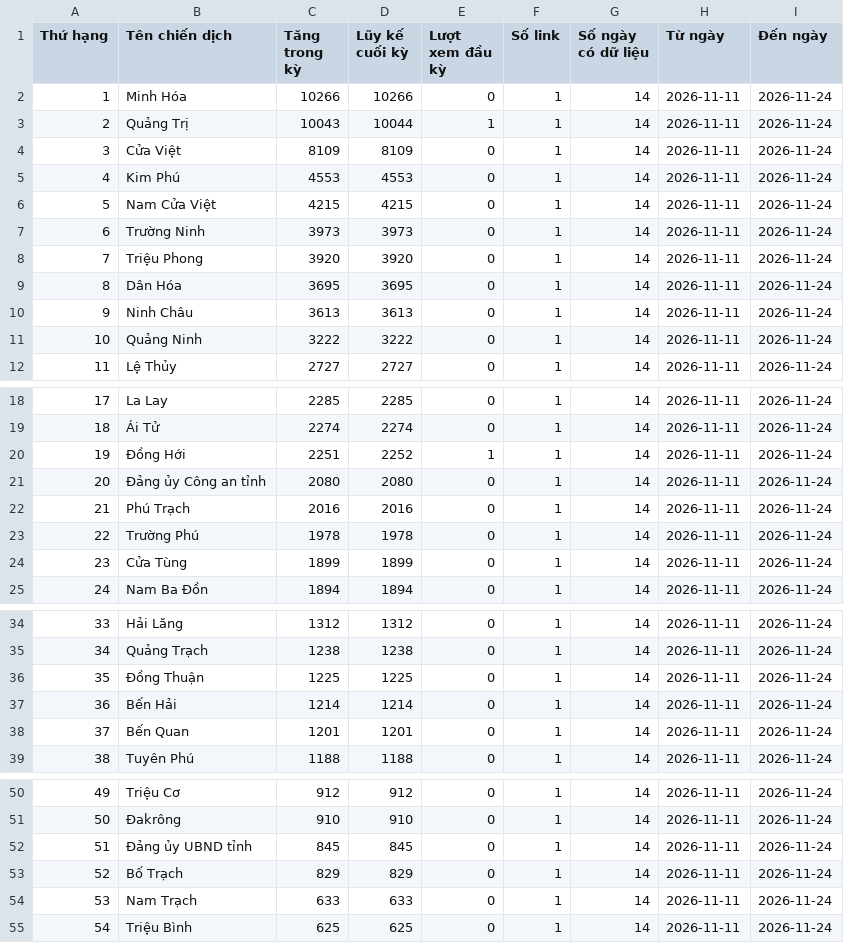
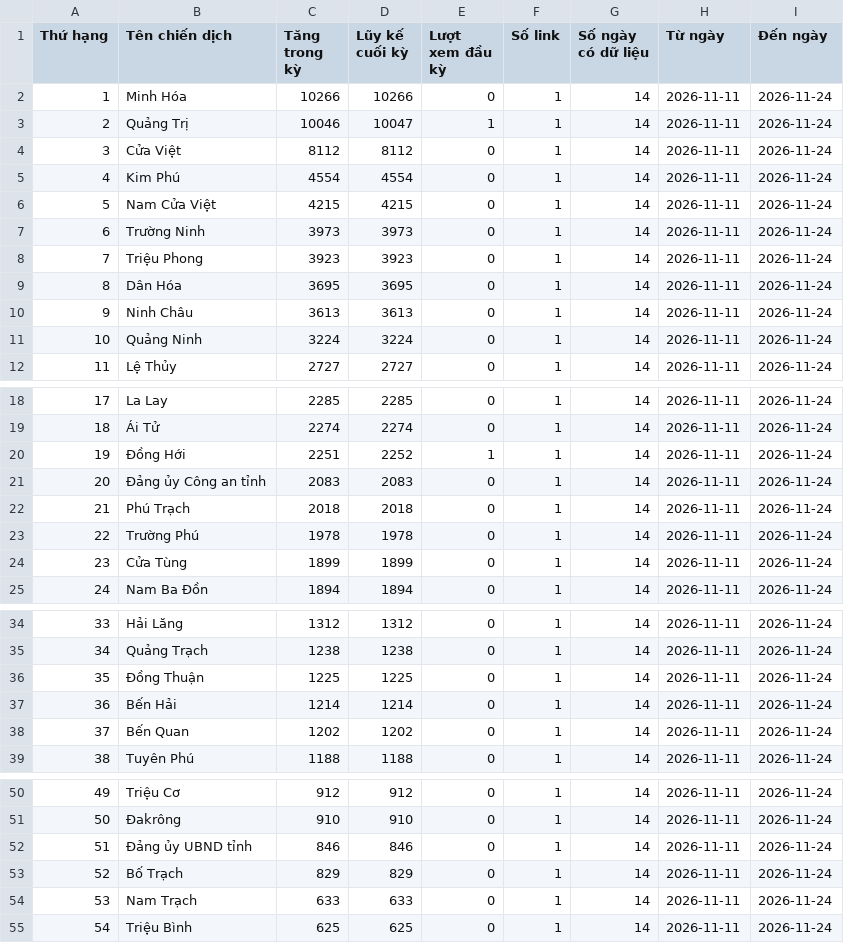
Before and after one commit to phuonglinh-ai/truyenthongquangtri, a CSV file: data.csv, drawn as a sheet; only a part is shown, gaps mark what is left out.

Commit message:
Update data 2026-11-24 01:15

```diff
--- a/data.csv
+++ b/data.csv
@@ -2,11 +2,11 @@
 1,Minh Hóa,10266,10266,0,1,14,2026-11-11,2026-11-24
-2,Quảng Trị,10043,10044,1,1,14,2026-11-11,2026-11-24
-3,Cửa Việt,8109,8109,0,1,14,2026-11-11,2026-11-24
-4,Kim Phú,4553,4553,0,1,14,2026-11-11,2026-11-24
+2,Quảng Trị,10046,10047,1,1,14,2026-11-11,2026-11-24
+3,Cửa Việt,8112,8112,0,1,14,2026-11-11,2026-11-24
+4,Kim Phú,4554,4554,0,1,14,2026-11-11,2026-11-24
 5,Nam Cửa Việt,4215,4215,0,1,14,2026-11-11,2026-11-24
 6,Trường Ninh,3973,3973,0,1,14,2026-11-11,2026-11-24
-7,Triệu Phong,3920,3920,0,1,14,2026-11-11,2026-11-24
+7,Triệu Phong,3923,3923,0,1,14,2026-11-11,2026-11-24
 8,Dân Hóa,3695,3695,0,1,14,2026-11-11,2026-11-24
 9,Ninh Châu,3613,3613,0,1,14,2026-11-11,2026-11-24
-10,Quảng Ninh,3222,3222,0,1,14,2026-11-11,2026-11-24
+10,Quảng Ninh,3224,3224,0,1,14,2026-11-11,2026-11-24
 11,Lệ Thủy,2727,2727,0,1,14,2026-11-11,2026-11-24
@@ -20,4 +20,4 @@
 19,Đồng Hới,2251,2252,1,1,14,2026-11-11,2026-11-24
-20,Đảng ủy Công an tỉnh,2080,2080,0,1,14,2026-11-11,2026-11-24
-21,Phú Trạch,2016,2016,0,1,14,2026-11-11,2026-11-24
+20,Đảng ủy Công an tỉnh,2083,2083,0,1,14,2026-11-11,2026-11-24
+21,Phú Trạch,2018,2018,0,1,14,2026-11-11,2026-11-24
 22,Trường Phú,1978,1978,0,1,14,2026-11-11,2026-11-24
@@ -37,3 +37,3 @@
 36,Bến Hải,1214,1214,0,1,14,2026-11-11,2026-11-24
-37,Bến Quan,1201,1201,0,1,14,2026-11-11,2026-11-24
+37,Bến Quan,1202,1202,0,1,14,2026-11-11,2026-11-24
 38,Tuyên Phú,1188,1188,0,1,14,2026-11-11,2026-11-24
@@ -51,3 +51,3 @@
 50,Đakrông,910,910,0,1,14,2026-11-11,2026-11-24
-51,Đảng ủy UBND tỉnh,845,845,0,1,14,2026-11-11,2026-11-24
+51,Đảng ủy UBND tỉnh,846,846,0,1,14,2026-11-11,2026-11-24
 52,Bố Trạch,829,829,0,1,14,2026-11-11,2026-11-24
```
